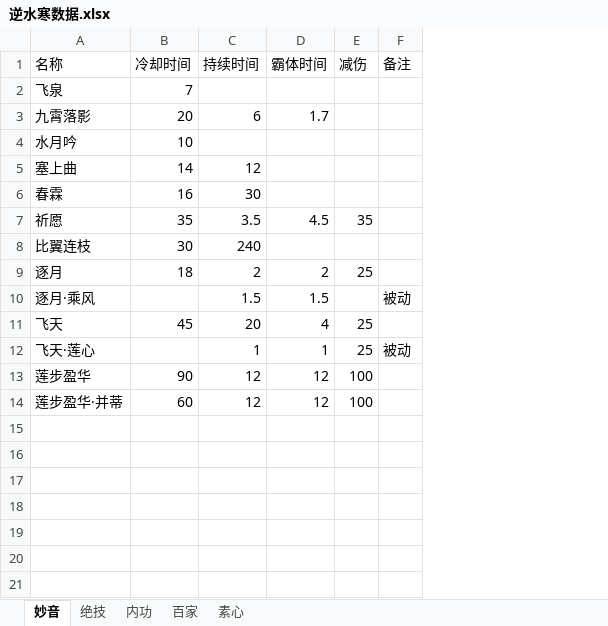
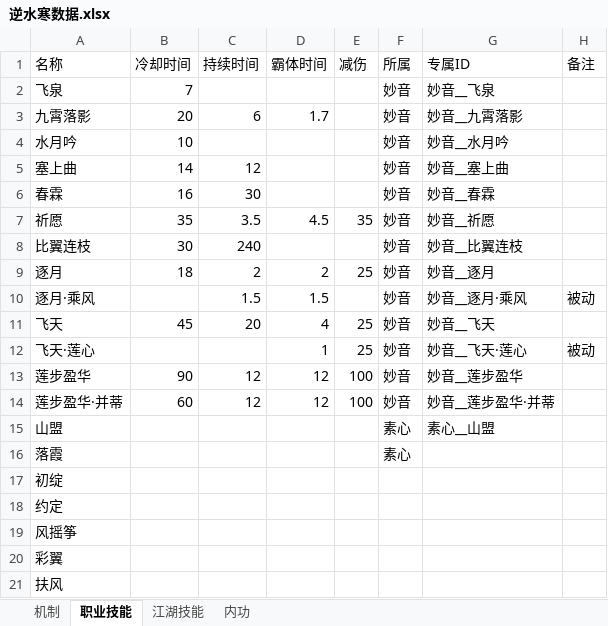
Before and after one commit to chengzixqq/project, an Excel workbook: 逆水寒数据.xlsx, sheet 职业技能, drawn as a sheet; values as stored, in another font and other column widths than the file's, no borders; the diff names each change by its address in the sheet, - before the commit and + after, or states it on an @@ line.

```diff
--- a/逆水寒数据.xlsx (sheet 职业技能)
+++ b/逆水寒数据.xlsx (sheet 职业技能)
-sheet tab: 妙音
+sheet tab: 职业技能
-sheet tab: 绝技
+sheet tab: 江湖技能
-sheet tab: 百家
-sheet tab: 素心
+sheet tab: 机制
+column F (所属), rows 2-14: all 妙音
+column G (专属ID), rows 2-14: 妙音__飞泉 | 妙音__九霄落影 | 妙音__水月吟 | 妙音__塞上曲 | 妙音__春霖 | 妙音__祈愿 | 妙音__比翼连枝 | 妙音__逐月 | 妙音__逐月·乘风 | 妙音__飞天 | 妙音__飞天·莲心 | 妙音__莲步盈华 | 妙音__莲步盈华·并蒂
-C12 (持续时间): 1
+C12 (持续时间): (empty)
+row 15: 山盟 |  |  |  |  | 素心 | 素心__山盟
+row 16: 落霞 |  |  |  |  | 素心
+row 17: 初绽
+row 18: 约定
+row 19: 风摇筝
+row 20: 彩翼
+row 21: 扶风
```
Also changed, not shown: sheet 江湖技能.
